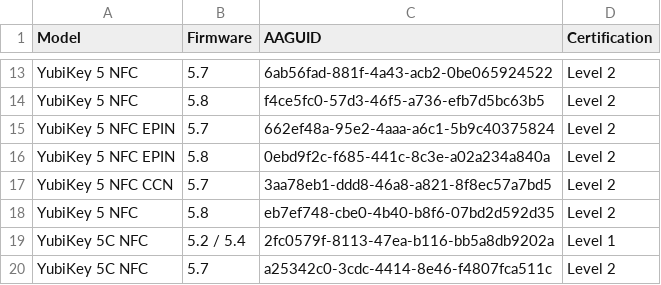
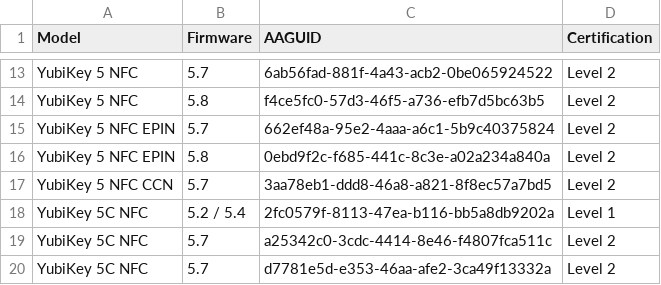
Before and after one commit to JMarkstrom/aaguids, a CSV file: aaguids.csv, drawn as a sheet; only a part is shown, gaps mark what is left out; the shorter side is filled out with more unchanged rows; the diff names each change by its address in the sheet, - before the commit and + after, or states it on an @@ line.

```diff
--- a/aaguids.csv
+++ b/aaguids.csv
-row 18: YubiKey 5 NFC | 5.8 | eb7ef748-cbe0-4b40-b8f6-07bd2d592d35 | Level 2
```
